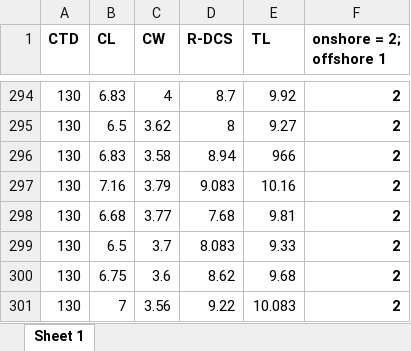
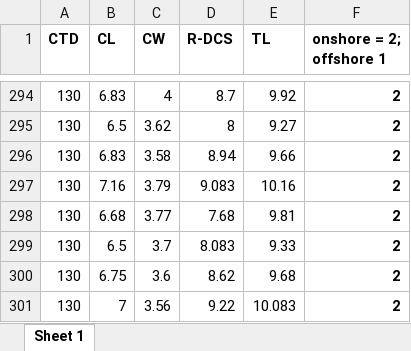
Before and after one commit to fawda123/crab_eval, an Excel workbook: raw/Long deliniated lengths.xlsx, sheet Sheet 1, drawn as a sheet; only a part is shown, gaps mark what is left out; values as stored, in another font and other column widths than the file's, no borders; the diff names each change by its address in the sheet, - before the commit and + after, or states it on an @@ line.

```diff
--- a/raw/Long deliniated lengths.xlsx (sheet Sheet 1)
+++ b/raw/Long deliniated lengths.xlsx (sheet Sheet 1)
-E296 (TL): 966
+E296 (TL): 9.66
```
Also changed, not shown: 2 other files.
